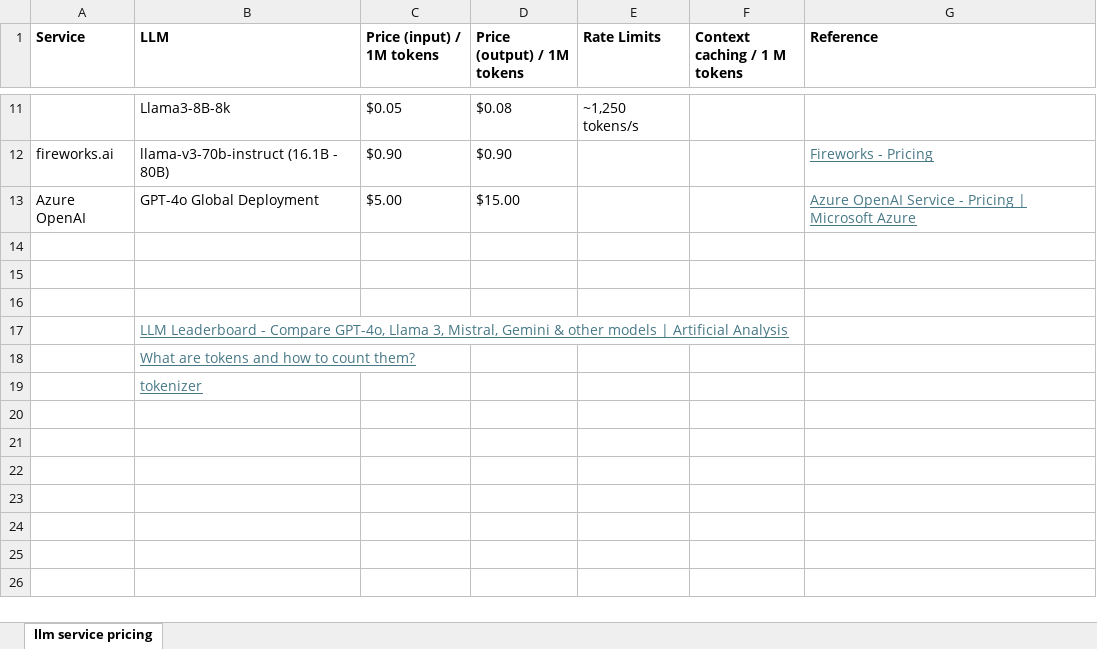
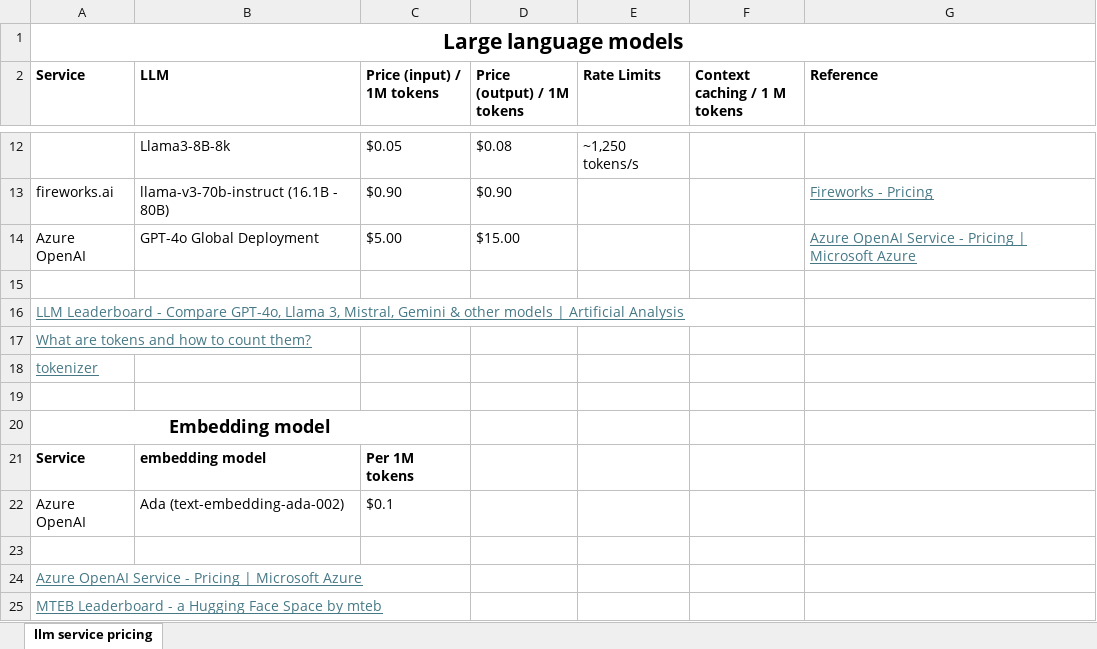
Before and after one commit to trinhvanminh/advanced-RAG, an Excel workbook: docs/LLM_service_pricing.xlsx, sheet llm service pricing, drawn as a sheet; only a part is shown, gaps mark what is left out; values as stored, in another font and other column widths than the file's, no borders; removed rows and columns are numbered as before the commit, all else as after; the diff names each change by its address in the sheet, - before the commit and + after, or states it on an @@ line.

```diff
--- a/docs/LLM_service_pricing.xlsx (sheet llm service pricing)
+++ b/docs/LLM_service_pricing.xlsx (sheet llm service pricing)
+row 1: Large language models
+row 16: LLM Leaderboard - Compare GPT-4o, Llama 3, Mistral, Gemini & other models | Artificial Analysis
+row 17: What are tokens and how to count them?
+row 18: tokenizer
+row 20: Embedding model
+row 21: Service | embedding model | Per 1M tokens
+row 22: Azure OpenAI | Ada (text-embedding-ada-002) | $0.1
-row 17:  | LLM Leaderboard - Compare GPT-4o, Llama 3, Mistral, Gemini & other models | Artificial Analysis
-row 18:  | What are tokens and how to count them?
-row 19:  | tokenizer
+row 24: Azure OpenAI Service - Pricing | Microsoft Azure
+row 25: MTEB Leaderboard - a Hugging Face Space by mteb
```
Also changed, not shown: 2 other files.
